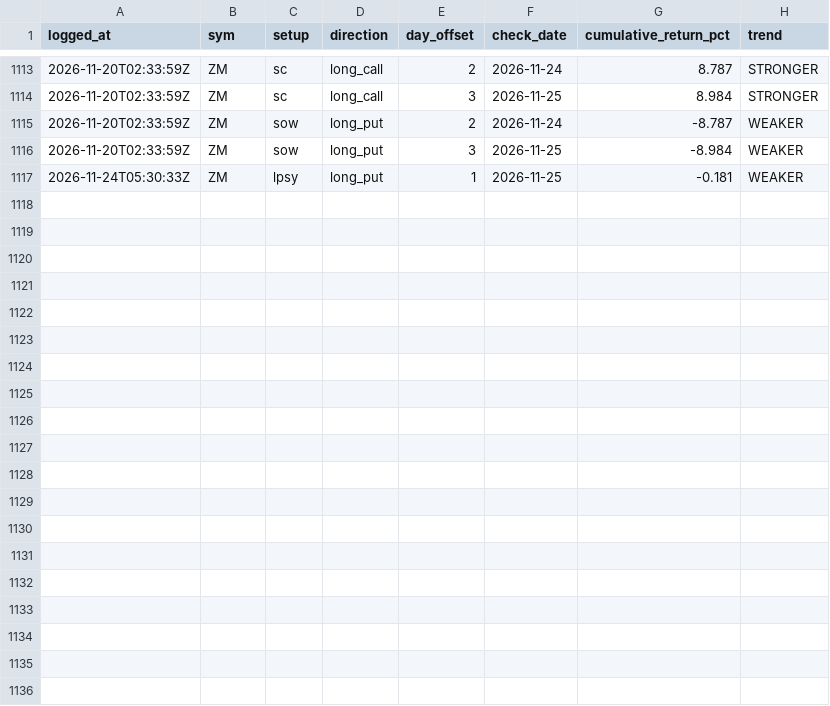
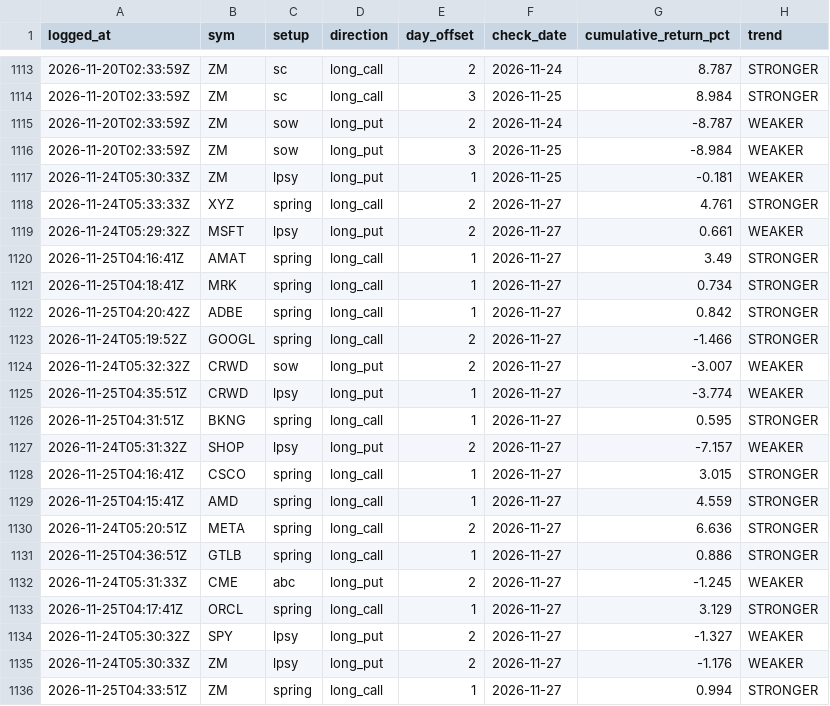
Before and after one commit to phani4393/wyckoff-scanner-ci, a CSV file: data/alerts_followup.csv, drawn as a sheet; only a part is shown, gaps mark what is left out.

```diff
--- a/data/alerts_followup.csv
+++ b/data/alerts_followup.csv
@@ -1117 +1117,20 @@ logged_at,sym,setup,direction,day_offset,check_date,cumulative_return_pct,trend
 2026-11-24T05:30:33Z,ZM,lpsy,long_put,1,2026-11-25,-0.181,WEAKER
+2026-11-24T05:33:33Z,XYZ,spring,long_call,2,2026-11-27,4.761,STRONGER
+2026-11-24T05:29:32Z,MSFT,lpsy,long_put,2,2026-11-27,0.661,WEAKER
+2026-11-25T04:16:41Z,AMAT,spring,long_call,1,2026-11-27,3.49,STRONGER
+2026-11-25T04:18:41Z,MRK,spring,long_call,1,2026-11-27,0.734,STRONGER
+2026-11-25T04:20:42Z,ADBE,spring,long_call,1,2026-11-27,0.842,STRONGER
+2026-11-24T05:19:52Z,GOOGL,spring,long_call,2,2026-11-27,-1.466,STRONGER
+2026-11-24T05:32:32Z,CRWD,sow,long_put,2,2026-11-27,-3.007,WEAKER
+2026-11-25T04:35:51Z,CRWD,lpsy,long_put,1,2026-11-27,-3.774,WEAKER
+2026-11-25T04:31:51Z,BKNG,spring,long_call,1,2026-11-27,0.595,STRONGER
+2026-11-24T05:31:32Z,SHOP,lpsy,long_put,2,2026-11-27,-7.157,WEAKER
+2026-11-25T04:16:41Z,CSCO,spring,long_call,1,2026-11-27,3.015,STRONGER
+2026-11-25T04:15:41Z,AMD,spring,long_call,1,2026-11-27,4.559,STRONGER
+2026-11-24T05:20:51Z,META,spring,long_call,2,2026-11-27,6.636,STRONGER
+2026-11-25T04:36:51Z,GTLB,spring,long_call,1,2026-11-27,0.886,STRONGER
+2026-11-24T05:31:33Z,CME,abc,long_put,2,2026-11-27,-1.245,WEAKER
+2026-11-25T04:17:41Z,ORCL,spring,long_call,1,2026-11-27,3.129,STRONGER
+2026-11-24T05:30:32Z,SPY,lpsy,long_put,2,2026-11-27,-1.327,WEAKER
+2026-11-24T05:30:33Z,ZM,lpsy,long_put,2,2026-11-27,-1.176,WEAKER
+2026-11-25T04:33:51Z,ZM,spring,long_call,1,2026-11-27,0.994,STRONGER
```
